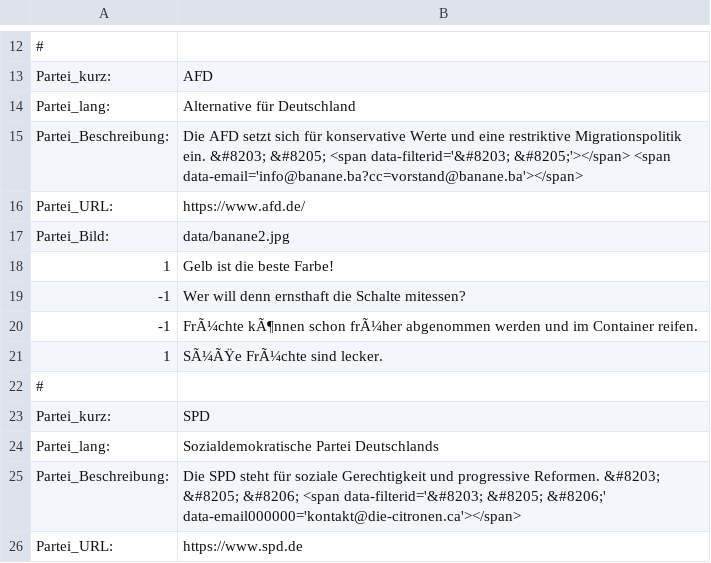
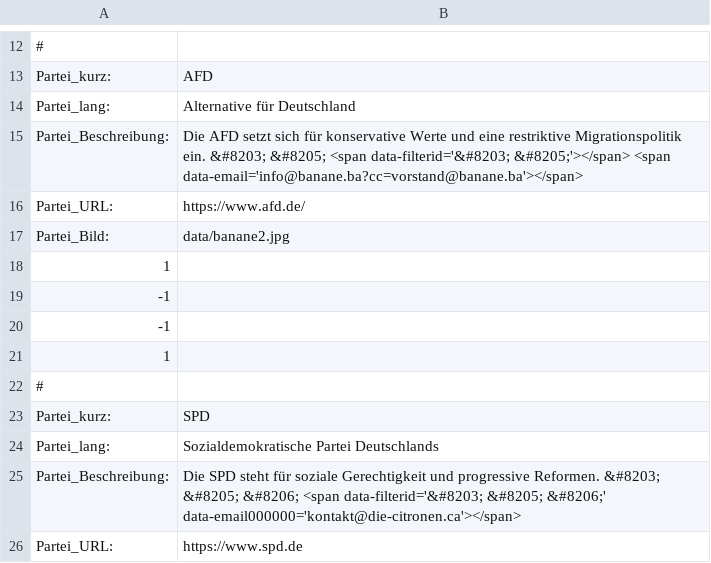
Before and after one commit to Kamikaze1404/wahlomat, a CSV file: data/Obsthausen_Parteien.csv, drawn as a sheet; only a part is shown, gaps mark what is left out; the diff covers the shown part only.

```diff
--- a/data/Obsthausen_Parteien.csv
+++ b/data/Obsthausen_Parteien.csv
@@ -17,6 +17,6 @@ Partei_URL:;"https://www.afd.de/"
 Partei_Bild:;"data/banane2.jpg"
-1;"Gelb ist die beste Farbe!"
--1;"Wer will denn ernsthaft die Schalte mitessen?"
--1;"FrÃ¼chte kÃ¶nnen schon frÃ¼her abgenommen werden und im Container reifen."
-1;"SÃ¼ÃŸe FrÃ¼chte sind lecker."
+1;""
+-1;""
+-1;""
+1;""
 #;
```
Also changed, not shown: 18 edited cells elsewhere in this file.
